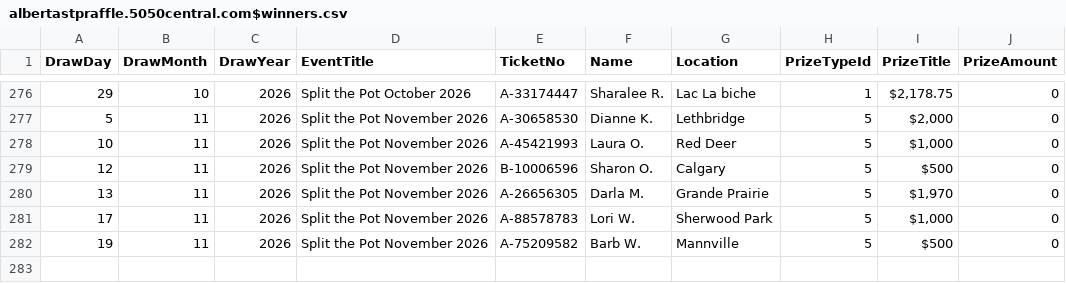
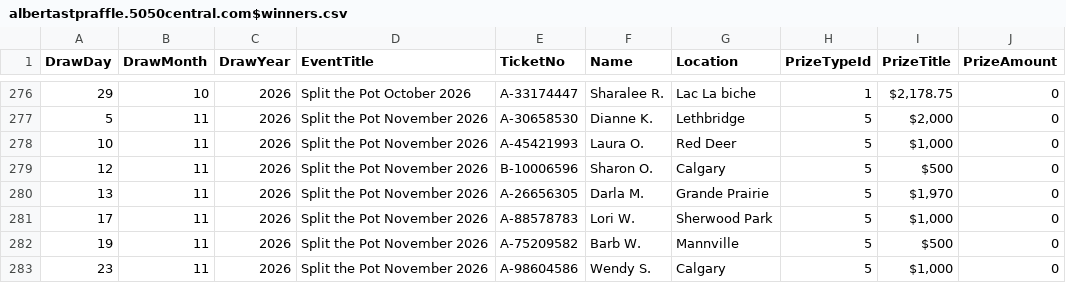
Before and after one commit to AscendFS/winners-list, a CSV file: albertastpraffle.5050central.com$winners.csv, drawn as a sheet; only a part is shown, gaps mark what is left out.

Commit message:
Update albertastpraffle.5050central.com$winners.csv

```diff
--- a/albertastpraffle.5050central.com$winners.csv
+++ b/albertastpraffle.5050central.com$winners.csv
@@ -282 +282,2 @@ DrawDay,DrawMonth,DrawYear,EventTitle,TicketNo,Name,Location,PrizeTypeId,PrizeTi
 19,11,2026,Split the Pot November 2026,A-75209582,Barb W.,Mannville,5,"$500",0
+23,11,2026,Split the Pot November 2026,A-98604586,Wendy S.,Calgary,5,"$1,000",0
```
